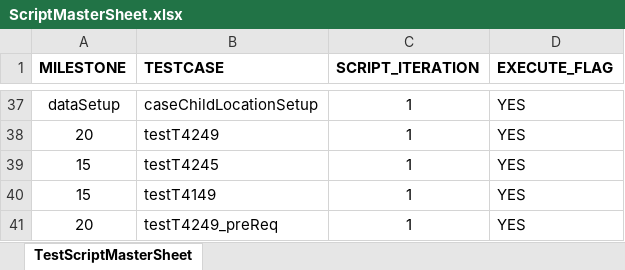
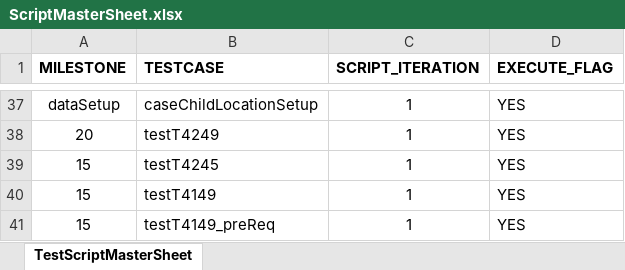
Before and after one commit to Yaswanthkumar-Naidu/TestDataExcel, an Excel workbook: ScriptMasterSheet.xlsx, sheet TestScriptMasterSheet, drawn as a sheet; only a part is shown, gaps mark what is left out; values as stored, in another font and other column widths than the file's, no borders; the diff names each change by its address in the sheet, - before the commit and + after, or states it on an @@ line.

Commit message:
Add files via upload

```diff
--- a/ScriptMasterSheet.xlsx (sheet TestScriptMasterSheet)
+++ b/ScriptMasterSheet.xlsx (sheet TestScriptMasterSheet)
-A41 (MILESTONE): 20
+A41 (MILESTONE): 15
-B41 (TESTCASE): testT4249_preReq
+B41 (TESTCASE): testT4149_preReq
```
